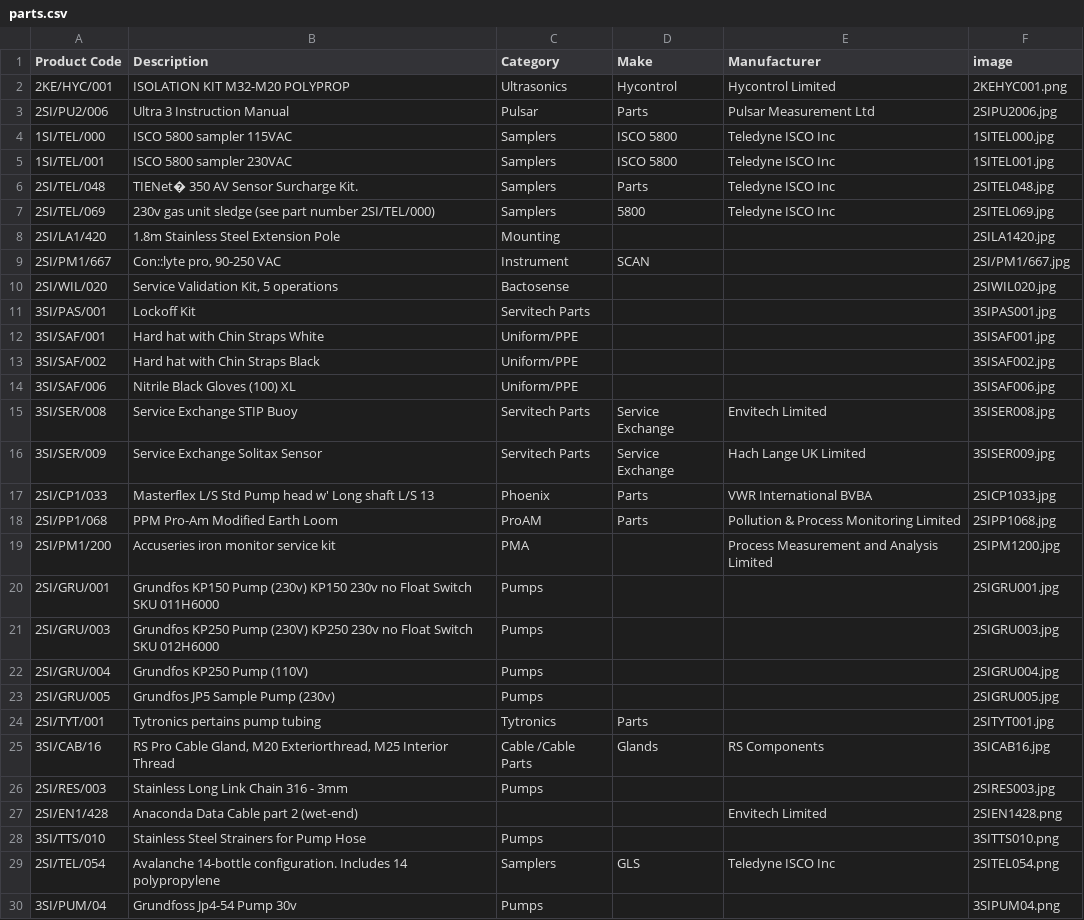
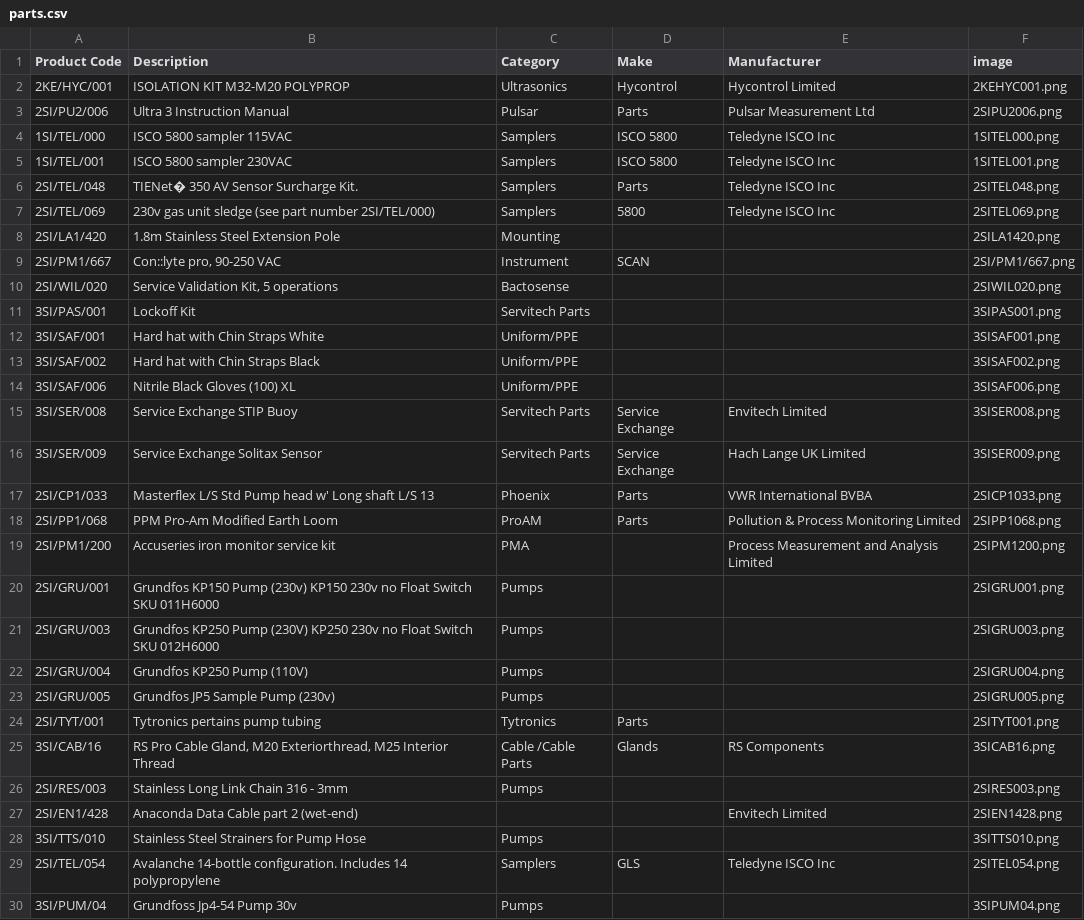
Before and after one commit to tomward0606/PartsProjectMain, a CSV file: parts.csv, drawn as a sheet; only a part is shown.

Commit message:
Update parts.csv
updated .jpg to .png

```diff
--- a/parts.csv
+++ b/parts.csv
@@ -2,26 +2,26 @@ Product Code,Description,Category,Make,Manufacturer,image
 2KE/HYC/001,ISOLATION KIT M32-M20 POLYPROP,Ultrasonics,Hycontrol,Hycontrol Limited,2KEHYC001.png
-2SI/PU2/006,Ultra 3 Instruction Manual,Pulsar,Parts,Pulsar Measurement Ltd,2SIPU2006.jpg
-1SI/TEL/000,ISCO 5800 sampler 115VAC,Samplers,ISCO 5800,Teledyne ISCO Inc,1SITEL000.jpg
-1SI/TEL/001,ISCO 5800 sampler 230VAC,Samplers,ISCO 5800,Teledyne ISCO Inc,1SITEL001.jpg
-2SI/TEL/048,TIENet� 350 AV Sensor Surcharge Kit.,Samplers,Parts,Teledyne ISCO Inc,2SITEL048.jpg
-2SI/TEL/069,230v gas unit sledge (see part number 2SI/TEL/000),Samplers,5800,Teledyne ISCO Inc,2SITEL069.jpg
-2SI/LA1/420,1.8m Stainless Steel Extension Pole,Mounting,,,2SILA1420.jpg
-2SI/PM1/667,"Con::lyte pro, 90-250 VAC",Instrument,SCAN,,2SI/PM1/667.jpg
-2SI/WIL/020,"Service Validation Kit, 5 operations",Bactosense,,,2SIWIL020.jpg
-3SI/PAS/001,Lockoff Kit,Servitech Parts,,,3SIPAS001.jpg
-3SI/SAF/001,Hard hat with Chin Straps White,Uniform/PPE,,,3SISAF001.jpg
-3SI/SAF/002,Hard hat with Chin Straps Black,Uniform/PPE,,,3SISAF002.jpg
-3SI/SAF/006,Nitrile Black Gloves (100) XL,Uniform/PPE,,,3SISAF006.jpg
-3SI/SER/008,Service Exchange STIP Buoy,Servitech Parts,Service Exchange,Envitech Limited,3SISER008.jpg
-3SI/SER/009,Service Exchange Solitax Sensor,Servitech Parts,Service Exchange,Hach Lange UK Limited,3SISER009.jpg
-2SI/CP1/033,Masterflex L/S Std Pump head w' Long shaft L/S 13 ,Phoenix,Parts,VWR International BVBA,2SICP1033.jpg
-2SI/PP1/068,PPM Pro-Am Modified Earth Loom ,ProAM,Parts,Pollution & Process Monitoring Limited,2SIPP1068.jpg
-2SI/PM1/200,Accuseries iron monitor service kit,PMA,,Process Measurement and Analysis Limited,2SIPM1200.jpg
-2SI/GRU/001,Grundfos KP150 Pump (230v)  KP150 230v no Float Switch SKU 011H6000,Pumps,,,2SIGRU001.jpg
-2SI/GRU/003,Grundfos KP250 Pump (230V) KP250 230v no Float Switch SKU 012H6000,Pumps,,,2SIGRU003.jpg
-2SI/GRU/004,Grundfos KP250 Pump (110V),Pumps,,,2SIGRU004.jpg
-2SI/GRU/005,Grundfos JP5 Sample Pump (230v),Pumps,,,2SIGRU005.jpg
-2SI/TYT/001,Tytronics pertains pump tubing ,Tytronics,Parts,,2SITYT001.jpg
-3SI/CAB/16,"RS Pro Cable Gland, M20 Exteriorthread, M25 Interior Thread",Cable /Cable Parts,Glands,RS Components,3SICAB16.jpg
-2SI/RES/003,Stainless Long Link Chain 316 - 3mm,Pumps,,,2SIRES003.jpg
+2SI/PU2/006,Ultra 3 Instruction Manual,Pulsar,Parts,Pulsar Measurement Ltd,2SIPU2006.png
+1SI/TEL/000,ISCO 5800 sampler 115VAC,Samplers,ISCO 5800,Teledyne ISCO Inc,1SITEL000.png
+1SI/TEL/001,ISCO 5800 sampler 230VAC,Samplers,ISCO 5800,Teledyne ISCO Inc,1SITEL001.png
+2SI/TEL/048,TIENet� 350 AV Sensor Surcharge Kit.,Samplers,Parts,Teledyne ISCO Inc,2SITEL048.png
+2SI/TEL/069,230v gas unit sledge (see part number 2SI/TEL/000),Samplers,5800,Teledyne ISCO Inc,2SITEL069.png
+2SI/LA1/420,1.8m Stainless Steel Extension Pole,Mounting,,,2SILA1420.png
+2SI/PM1/667,"Con::lyte pro, 90-250 VAC",Instrument,SCAN,,2SI/PM1/667.png
+2SI/WIL/020,"Service Validation Kit, 5 operations",Bactosense,,,2SIWIL020.png
+3SI/PAS/001,Lockoff Kit,Servitech Parts,,,3SIPAS001.png
+3SI/SAF/001,Hard hat with Chin Straps White,Uniform/PPE,,,3SISAF001.png
+3SI/SAF/002,Hard hat with Chin Straps Black,Uniform/PPE,,,3SISAF002.png
+3SI/SAF/006,Nitrile Black Gloves (100) XL,Uniform/PPE,,,3SISAF006.png
+3SI/SER/008,Service Exchange STIP Buoy,Servitech Parts,Service Exchange,Envitech Limited,3SISER008.png
+3SI/SER/009,Service Exchange Solitax Sensor,Servitech Parts,Service Exchange,Hach Lange UK Limited,3SISER009.png
+2SI/CP1/033,Masterflex L/S Std Pump head w' Long shaft L/S 13 ,Phoenix,Parts,VWR International BVBA,2SICP1033.png
+2SI/PP1/068,PPM Pro-Am Modified Earth Loom ,ProAM,Parts,Pollution & Process Monitoring Limited,2SIPP1068.png
+2SI/PM1/200,Accuseries iron monitor service kit,PMA,,Process Measurement and Analysis Limited,2SIPM1200.png
+2SI/GRU/001,Grundfos KP150 Pump (230v)  KP150 230v no Float Switch SKU 011H6000,Pumps,,,2SIGRU001.png
+2SI/GRU/003,Grundfos KP250 Pump (230V) KP250 230v no Float Switch SKU 012H6000,Pumps,,,2SIGRU003.png
+2SI/GRU/004,Grundfos KP250 Pump (110V),Pumps,,,2SIGRU004.png
+2SI/GRU/005,Grundfos JP5 Sample Pump (230v),Pumps,,,2SIGRU005.png
+2SI/TYT/001,Tytronics pertains pump tubing ,Tytronics,Parts,,2SITYT001.png
+3SI/CAB/16,"RS Pro Cable Gland, M20 Exteriorthread, M25 Interior Thread",Cable /Cable Parts,Glands,RS Components,3SICAB16.png
+2SI/RES/003,Stainless Long Link Chain 316 - 3mm,Pumps,,,2SIRES003.png
 2SI/EN1/428,Anaconda Data Cable part 2 (wet-end),,,Envitech Limited,2SIEN1428.png
```
